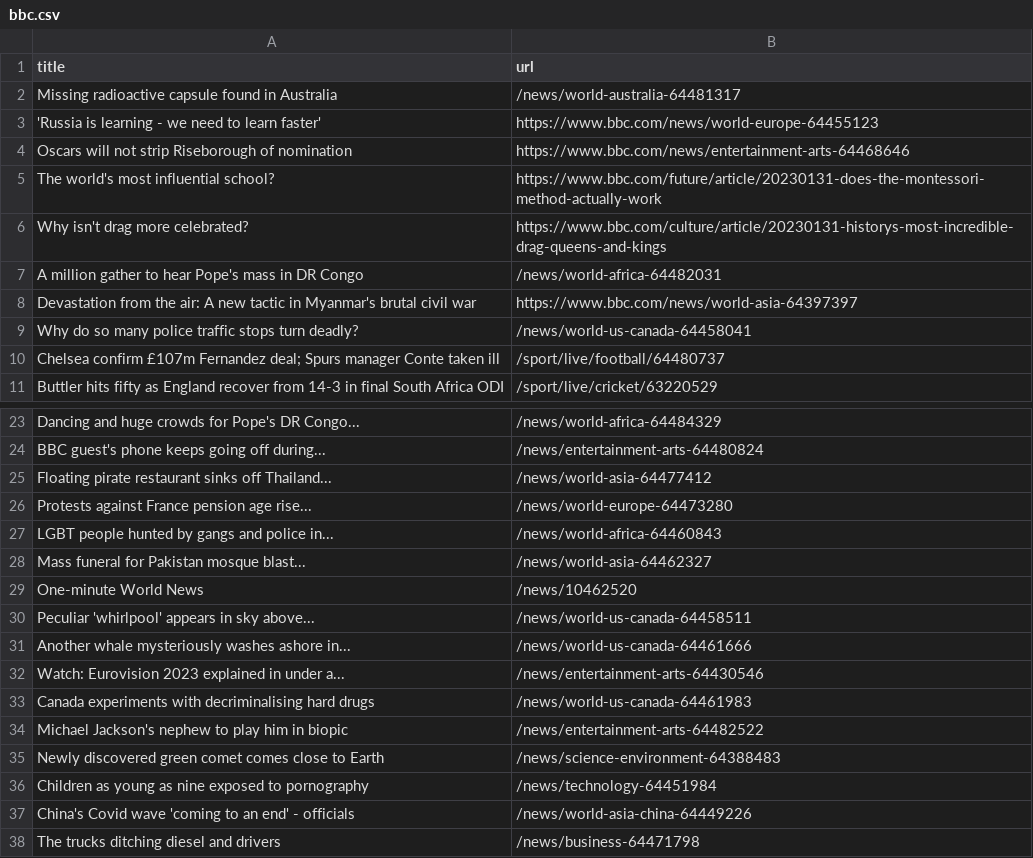
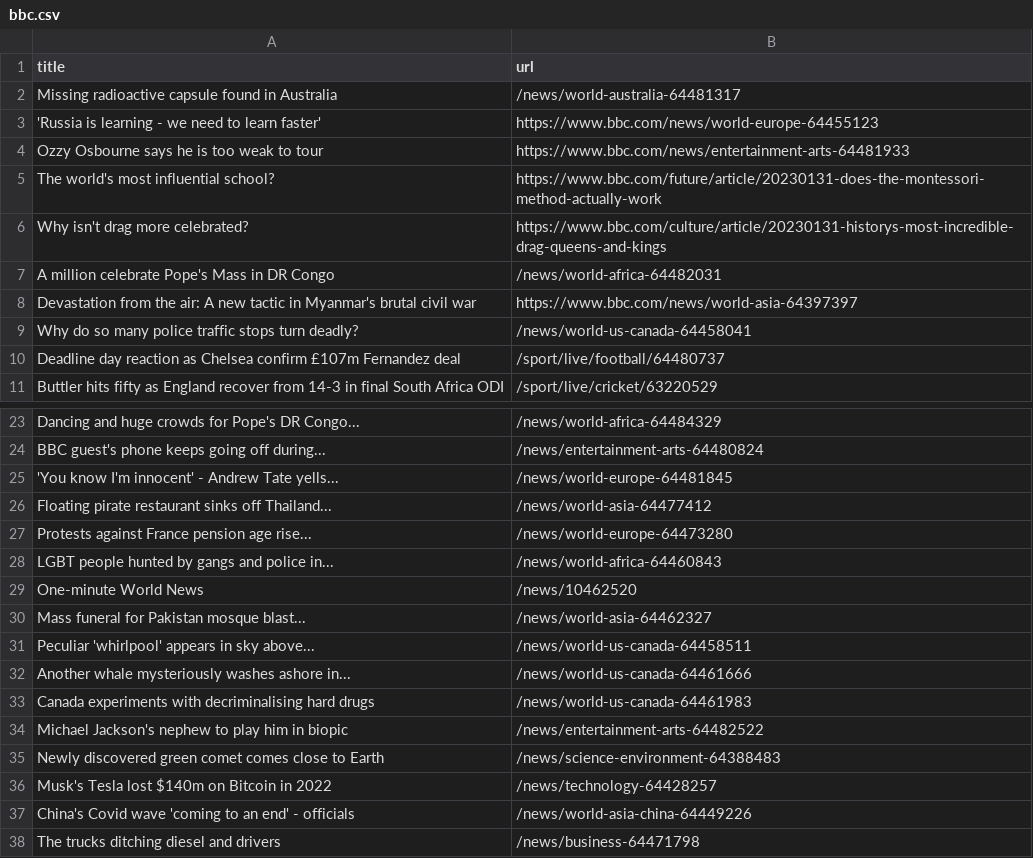
Before and after one commit to stanleydai/automatic-scraper, a CSV file: bbc.csv, drawn as a sheet; only a part is shown, gaps mark what is left out.

```diff
--- a/bbc.csv
+++ b/bbc.csv
@@ -3,9 +3,9 @@ Missing radioactive capsule found in Australia,/news/world-australia-64481317
 'Russia is learning - we need to learn faster',https://www.bbc.com/news/world-europe-64455123
-Oscars will not strip Riseborough of nomination,https://www.bbc.com/news/entertainment-arts-64468646
+Ozzy Osbourne says he is too weak to tour,https://www.bbc.com/news/entertainment-arts-64481933
 The world's most influential school?,https://www.bbc.com/future/article/20230131-does-the-montessori-method-actually-work
 Why isn't drag more celebrated?,https://www.bbc.com/culture/article/20230131-historys-most-incredible-drag-queens-and-kings
-A million gather to hear Pope's mass in DR Congo,/news/world-africa-64482031
+A million celebrate Pope's Mass in DR Congo,/news/world-africa-64482031
 Devastation from the air: A new tactic in Myanmar's brutal civil war,https://www.bbc.com/news/world-asia-64397397
 Why do so many police traffic stops turn deadly?,/news/world-us-canada-64458041
-Chelsea confirm £107m Fernandez deal; Spurs manager Conte taken ill,/sport/live/football/64480737
+Deadline day reaction as Chelsea confirm £107m Fernandez deal,/sport/live/football/64480737
 Buttler hits fifty as England recover from 14-3 in final South Africa ODI,/sport/live/cricket/63220529
@@ -24,2 +24,3 @@ Dancing and huge crowds for Pope's DR Congo...,/news/world-africa-64484329
 BBC guest's phone keeps going off during...,/news/entertainment-arts-64480824
+'You know I'm innocent' - Andrew Tate yells...,/news/world-europe-64481845
 Floating pirate restaurant sinks off Thailand...,/news/world-asia-64477412
@@ -27,7 +28,6 @@ Protests against France pension age rise...,/news/world-europe-64473280
 LGBT people hunted by gangs and police in...,/news/world-africa-64460843
+One-minute World News,/news/10462520
 Mass funeral for Pakistan mosque blast...,/news/world-asia-64462327
-One-minute World News,/news/10462520
 Peculiar 'whirlpool' appears in sky above...,/news/world-us-canada-64458511
 Another whale mysteriously washes ashore in...,/news/world-us-canada-64461666
-Watch: Eurovision 2023 explained in under a...,/news/entertainment-arts-64430546
 Canada experiments with decriminalising hard drugs,/news/world-us-canada-64461983
@@ -35,3 +35,3 @@ Michael Jackson's nephew to play him in biopic,/news/entertainment-arts-64482522
 Newly discovered green comet comes close to Earth,/news/science-environment-64388483
-Children as young as nine exposed to pornography,/news/technology-64451984
+Musk's Tesla lost $140m on Bitcoin in 2022,/news/technology-64428257
 China's Covid wave 'coming to an end' - officials,/news/world-asia-china-64449226
```
